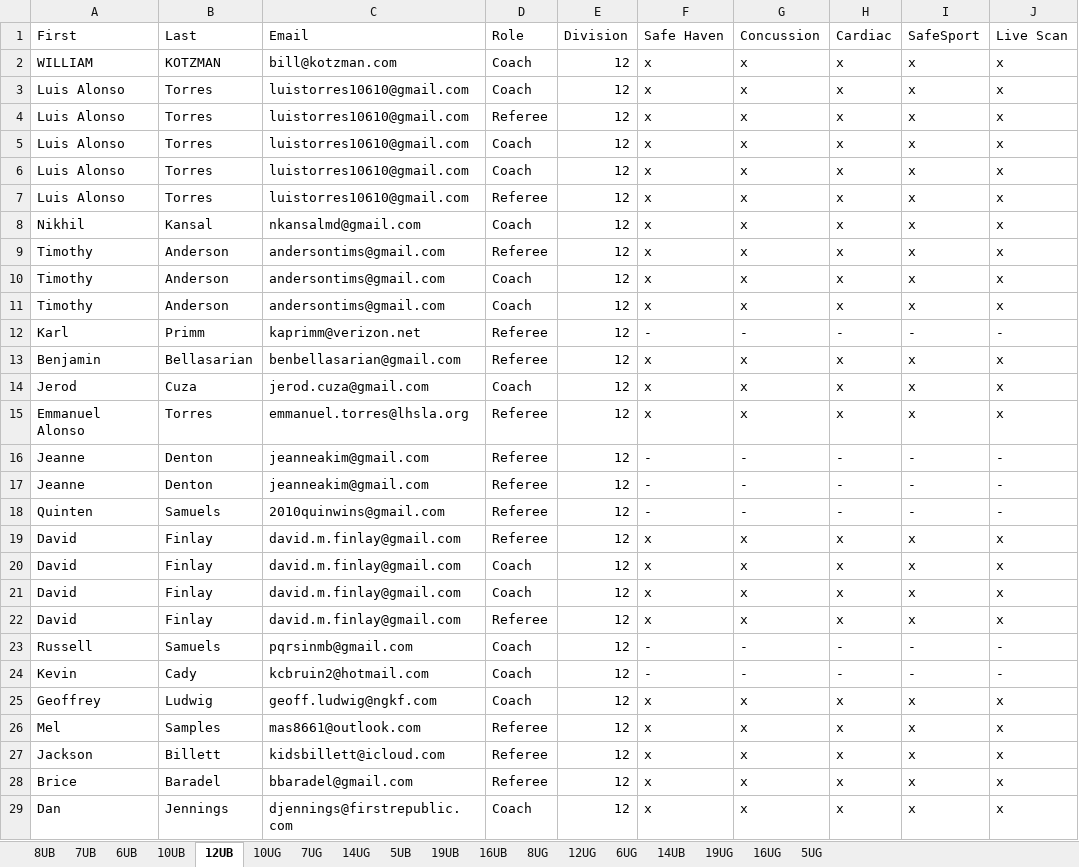
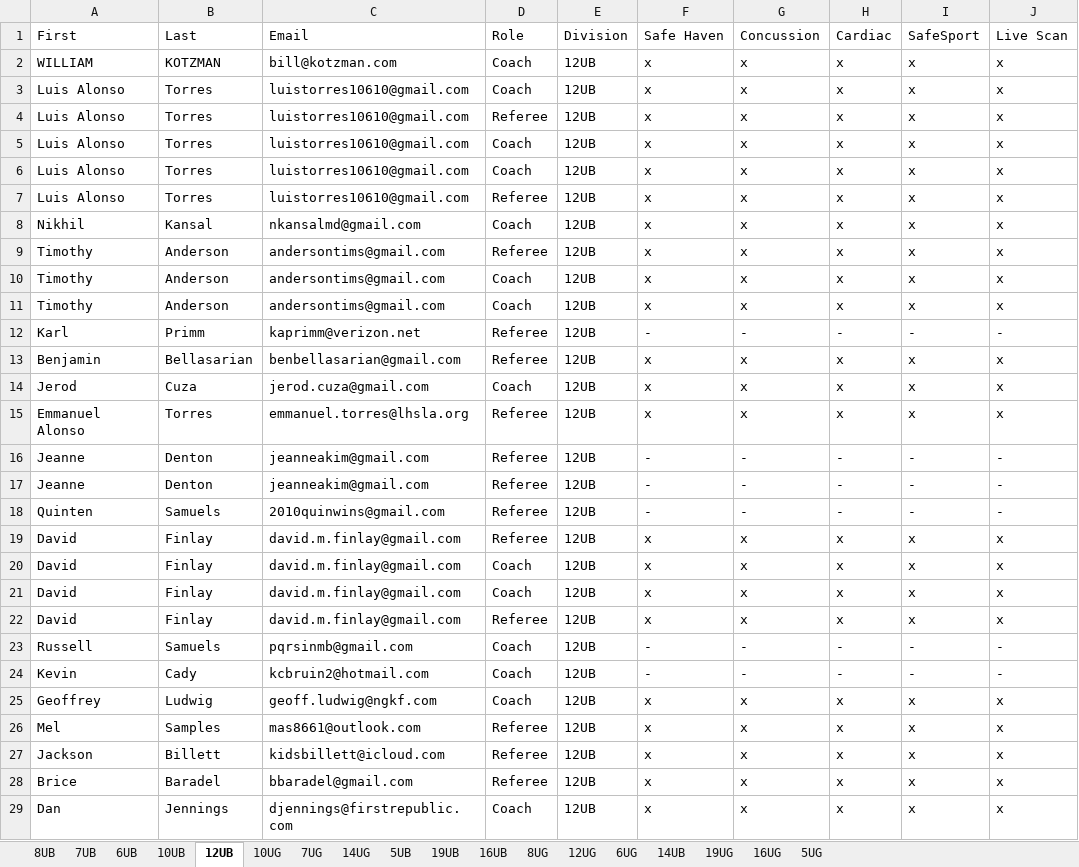
Before and after one commit to Realmbird/AYSO-volunteer-verification, an Excel workbook: volunteer_reports/volunteer_data.xlsx, sheet 12UB, drawn as a sheet; only a part is shown; values as stored, in another font and other column widths than the file's, no borders; the diff covers the shown part only; the diff names each change by its address in the sheet, - before the commit and + after, or states it on an @@ line.

```diff
--- a/volunteer_reports/volunteer_data.xlsx (sheet 12UB)
+++ b/volunteer_reports/volunteer_data.xlsx (sheet 12UB)
-E2:E29: 12
+E2:E29: 12UB
```
Also changed, not shown: 107 edited cells elsewhere in this sheet, sheet 10UB, sheet 10UG, sheet 7UB, sheet 12UG, sheet 14UG, sheet 8UB, 11 more sheets, 3 other files.
